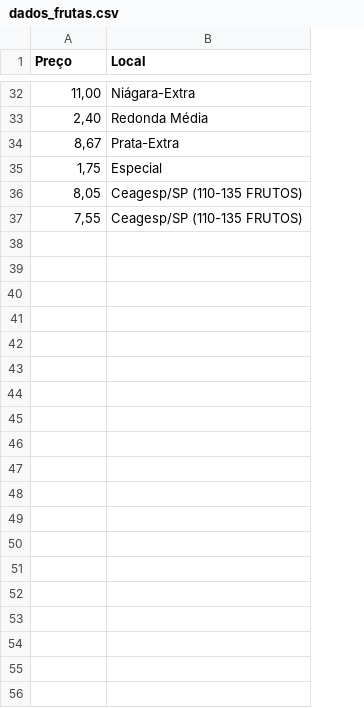
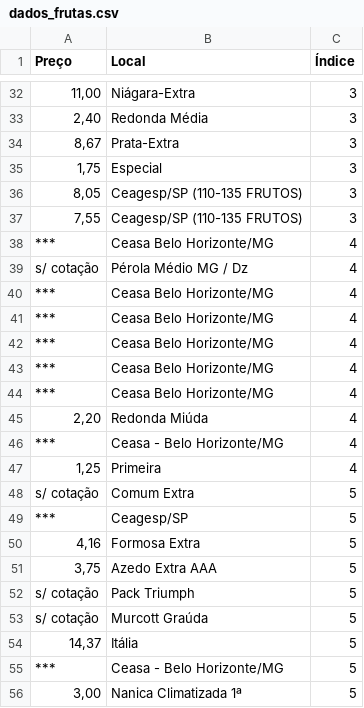
Before and after one commit to evandrofa/Project_1, a CSV file: dados_frutas.csv, drawn as a sheet; only a part is shown, gaps mark what is left out; the diff covers the shown part only; the diff names each change by its address in the sheet, - before the commit and + after, or states it on an @@ line.

```diff
--- a/dados_frutas.csv
+++ b/dados_frutas.csv
+column C (Índice), rows 32-37: all 3
+row 38: *** | Ceasa Belo Horizonte/MG | 4
+row 39: s/ cotação | Pérola Médio MG / Dz | 4
+row 40: *** | Ceasa Belo Horizonte/MG | 4
+row 41: *** | Ceasa Belo Horizonte/MG | 4
+row 42: *** | Ceasa Belo Horizonte/MG | 4
+row 43: *** | Ceasa Belo Horizonte/MG | 4
+row 44: *** | Ceasa Belo Horizonte/MG | 4
+row 45: 2,20 | Redonda Miúda | 4
+row 46: *** | Ceasa - Belo Horizonte/MG | 4
+row 47: 1,25 | Primeira | 4
+row 48: s/ cotação | Comum Extra | 5
+row 49: *** | Ceagesp/SP | 5
+row 50: 4,16 | Formosa Extra | 5
+row 51: 3,75 | Azedo Extra AAA | 5
+row 52: s/ cotação | Pack Triumph | 5
+row 53: s/ cotação | Murcott Graúda | 5
+row 54: 14,37 | Itália | 5
+row 55: *** | Ceasa - Belo Horizonte/MG | 5
+row 56: 3,00 | Nanica Climatizada 1ª | 5
```
Also changed, not shown: 43 added rows and 8 edited cells elsewhere in this file, 4 other files.
